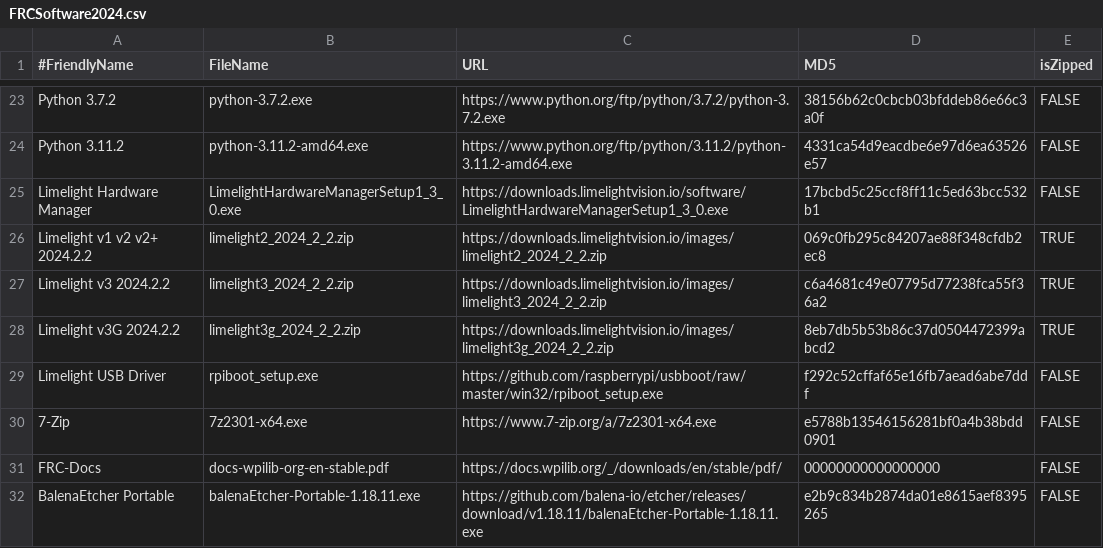
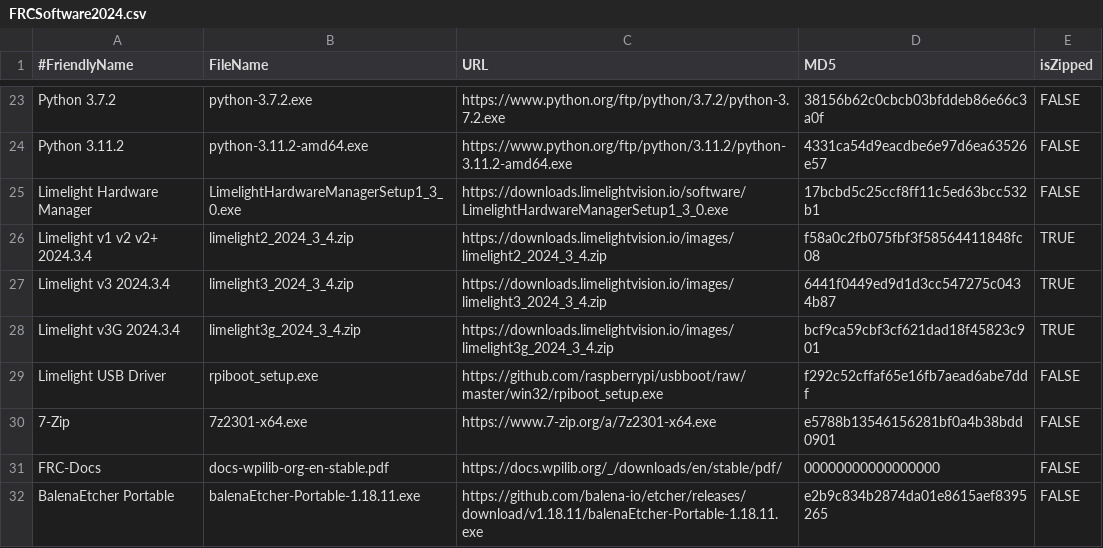
Before and after one commit to JamieSinn/CSA-USB-Tool, a CSV file: FRCSoftware2024.csv, drawn as a sheet; only a part is shown, gaps mark what is left out.

Commit message:
Update LL to 2024.3.4 (#114)

```diff
--- a/FRCSoftware2024.csv
+++ b/FRCSoftware2024.csv
@@ -25,5 +25,5 @@ Python 3.11.2,python-3.11.2-amd64.exe,https://www.python.org/ftp/python/3.11.2/p
 Limelight Hardware Manager,LimelightHardwareManagerSetup1_3_0.exe,https://downloads.limelightvision.io/software/LimelightHardwareManagerSetup1_3_0.exe,17bcbd5c25ccf8ff11c5ed63bcc532b1,FALSE
-Limelight v1 v2 v2+ 2024.2.2,limelight2_2024_2_2.zip,https://downloads.limelightvision.io/images/limelight2_2024_2_2.zip,069c0fb295c84207ae88f348cfdb2ec8,TRUE
-Limelight v3 2024.2.2,limelight3_2024_2_2.zip,https://downloads.limelightvision.io/images/limelight3_2024_2_2.zip,c6a4681c49e07795d77238fca55f36a2,TRUE
-Limelight v3G 2024.2.2,limelight3g_2024_2_2.zip,https://downloads.limelightvision.io/images/limelight3g_2024_2_2.zip,8eb7db5b53b86c37d0504472399abcd2,TRUE
+Limelight v1 v2 v2+ 2024.3.4,limelight2_2024_3_4.zip,https://downloads.limelightvision.io/images/limelight2_2024_3_4.zip,f58a0c2fb075fbf3f58564411848fc08,TRUE
+Limelight v3 2024.3.4,limelight3_2024_3_4.zip,https://downloads.limelightvision.io/images/limelight3_2024_3_4.zip,6441f0449ed9d1d3cc547275c0434b87,TRUE
+Limelight v3G 2024.3.4,limelight3g_2024_3_4.zip,https://downloads.limelightvision.io/images/limelight3g_2024_3_4.zip,bcf9ca59cbf3cf621dad18f45823c901,TRUE
 Limelight USB Driver,rpiboot_setup.exe,https://github.com/raspberrypi/usbboot/raw/master/win32/rpiboot_setup.exe,f292c52cffaf65e16fb7aead6abe7ddf,FALSE
```
